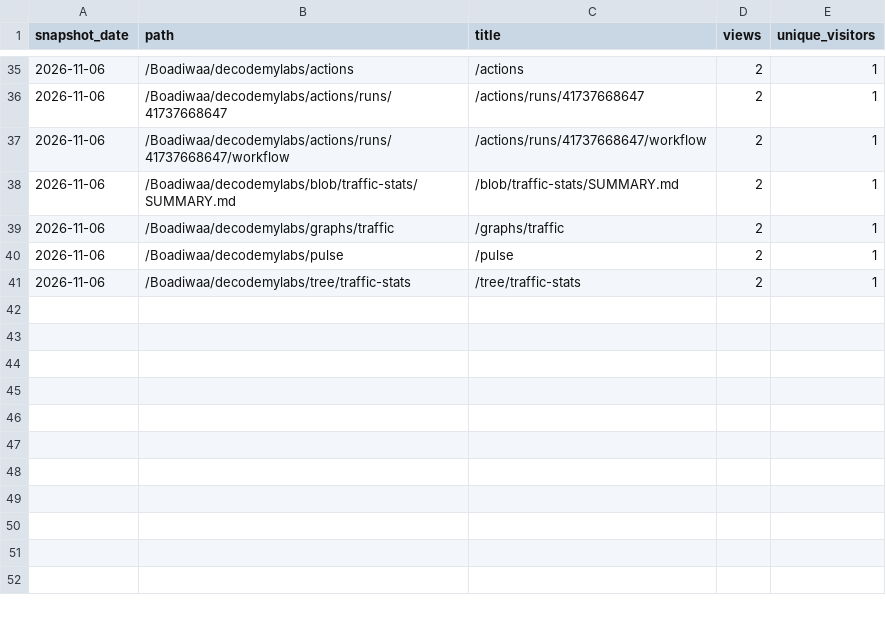
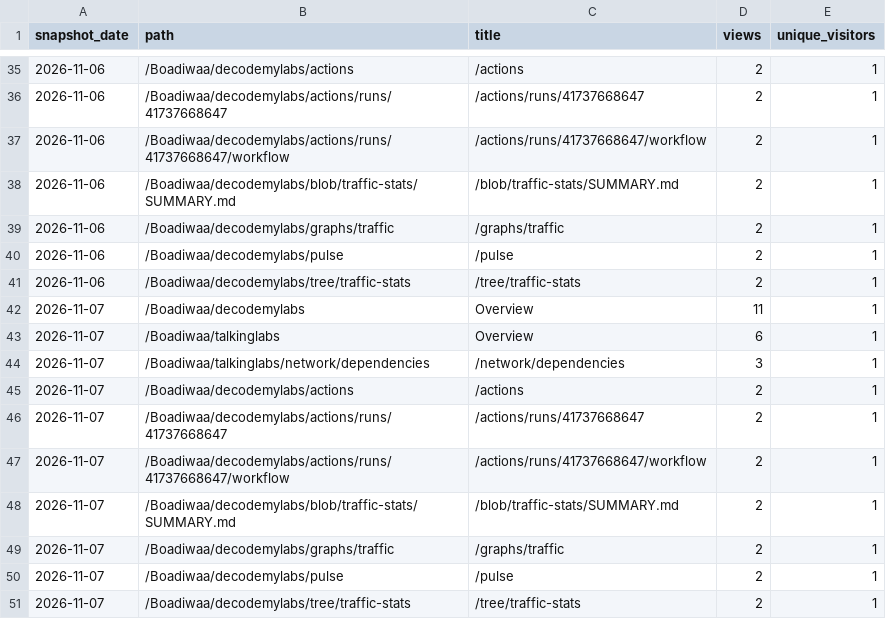
Before and after one commit to Boadiwaa/decodemylabs, a CSV file: paths.csv, drawn as a sheet; only a part is shown, gaps mark what is left out.

```diff
--- a/paths.csv
+++ b/paths.csv
@@ -41 +41,11 @@ snapshot_date,path,title,views,unique_visitors
 2026-11-06,/Boadiwaa/decodemylabs/tree/traffic-stats,/tree/traffic-stats,2,1
+2026-11-07,/Boadiwaa/decodemylabs,Overview,11,1
+2026-11-07,/Boadiwaa/talkinglabs,Overview,6,1
+2026-11-07,/Boadiwaa/talkinglabs/network/dependencies,/network/dependencies,3,1
+2026-11-07,/Boadiwaa/decodemylabs/actions,/actions,2,1
+2026-11-07,/Boadiwaa/decodemylabs/actions/runs/41737668647,/actions/runs/41737668647,2,1
+2026-11-07,/Boadiwaa/decodemylabs/actions/runs/41737668647/workflow,/actions/runs/41737668647/workflow,2,1
+2026-11-07,/Boadiwaa/decodemylabs/blob/traffic-stats/SUMMARY.md,/blob/traffic-stats/SUMMARY.md,2,1
+2026-11-07,/Boadiwaa/decodemylabs/graphs/traffic,/graphs/traffic,2,1
+2026-11-07,/Boadiwaa/decodemylabs/pulse,/pulse,2,1
+2026-11-07,/Boadiwaa/decodemylabs/tree/traffic-stats,/tree/traffic-stats,2,1
```
Also changed, not shown: clones.csv, views.csv, 2 other files.
